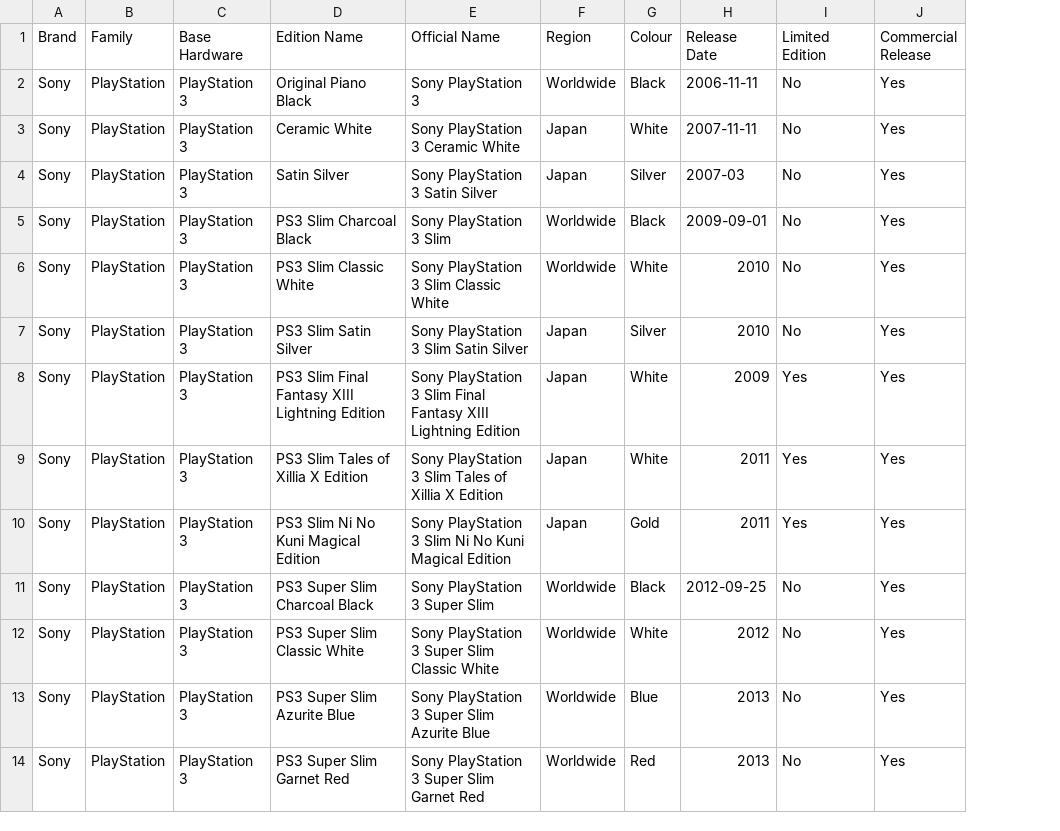
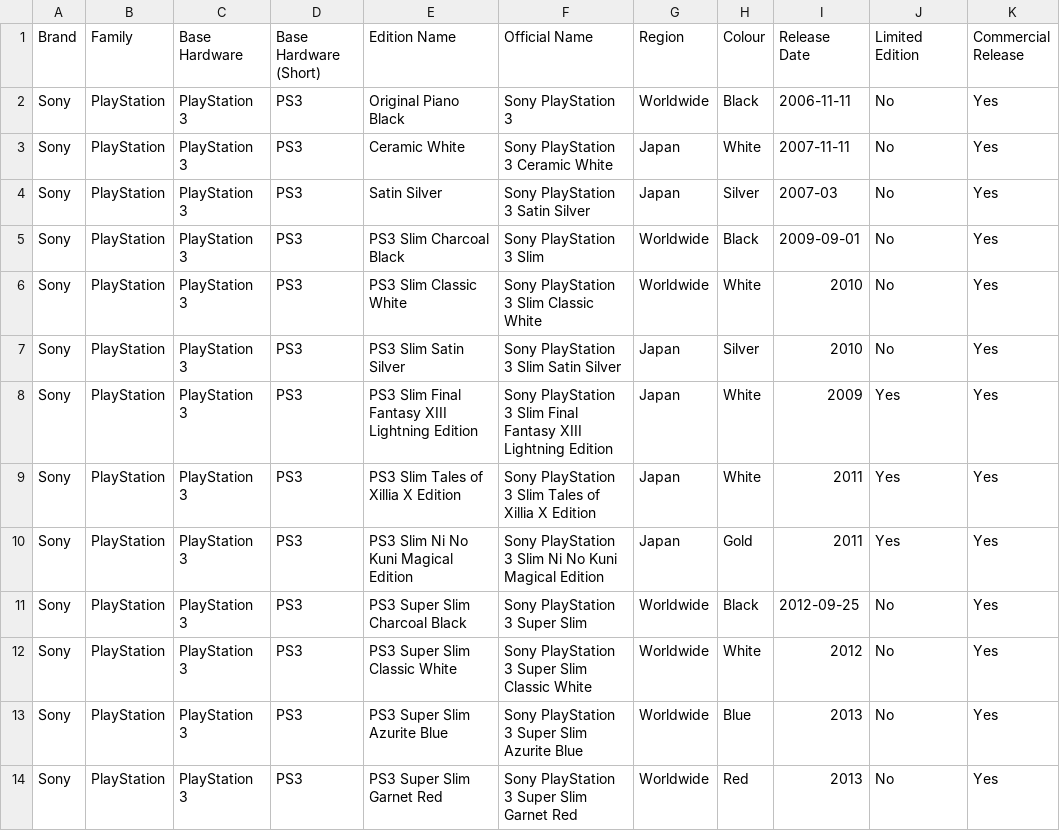
Before and after one commit to wwwescape/VideoGameTrackarr, a CSV file: docs/data/hardware_editions/Sony_PlayStation_3_Hardware_Editions.csv, drawn as a sheet; only a part is shown; the diff names each change by its address in the sheet, - before the commit and + after, or states it on an @@ line.

```diff
--- a/docs/data/hardware_editions/Sony_PlayStation_3_Hardware_Editions.csv
+++ b/docs/data/hardware_editions/Sony_PlayStation_3_Hardware_Editions.csv
+column D (Base Hardware (Short)), rows 2-14: all PS3
```
Also changed, not shown: docs/data/hardware/Microsoft_Xbox_Master_Hardware_Database.csv, docs/data/hardware/Nintendo_Master_Hardware_Database.csv, 50 other files.
